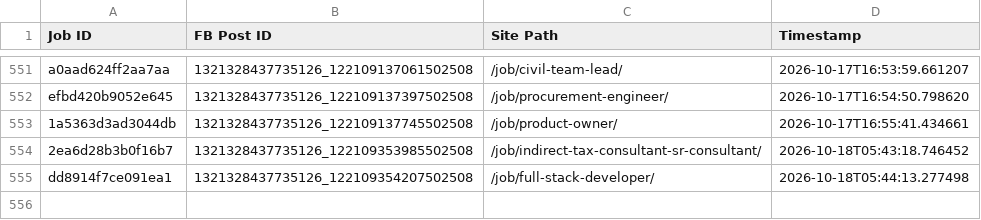
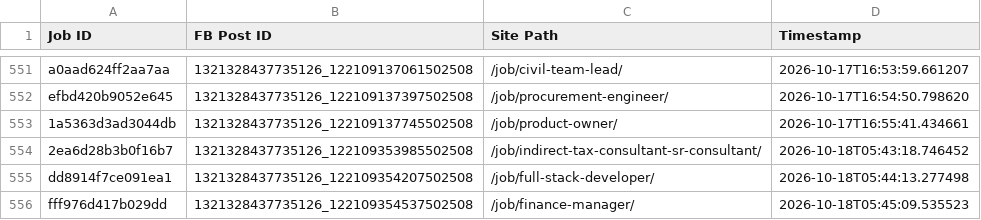
Before and after one commit to paulinepule2000/sa-sm, a CSV file: fb_posted_saudi_arabia.csv, drawn as a sheet; only a part is shown, gaps mark what is left out.

```diff
--- a/fb_posted_saudi_arabia.csv
+++ b/fb_posted_saudi_arabia.csv
@@ -555 +555,2 @@ efbd420b9052e645,1321328437735126_122109137397502508,/job/procurement-engineer/,
 dd8914f7ce091ea1,1321328437735126_122109354207502508,/job/full-stack-developer/,2026-10-18T05:44:13.277498
+fff976d417b029dd,1321328437735126_122109354537502508,/job/finance-manager/,2026-10-18T05:45:09.535523
```
